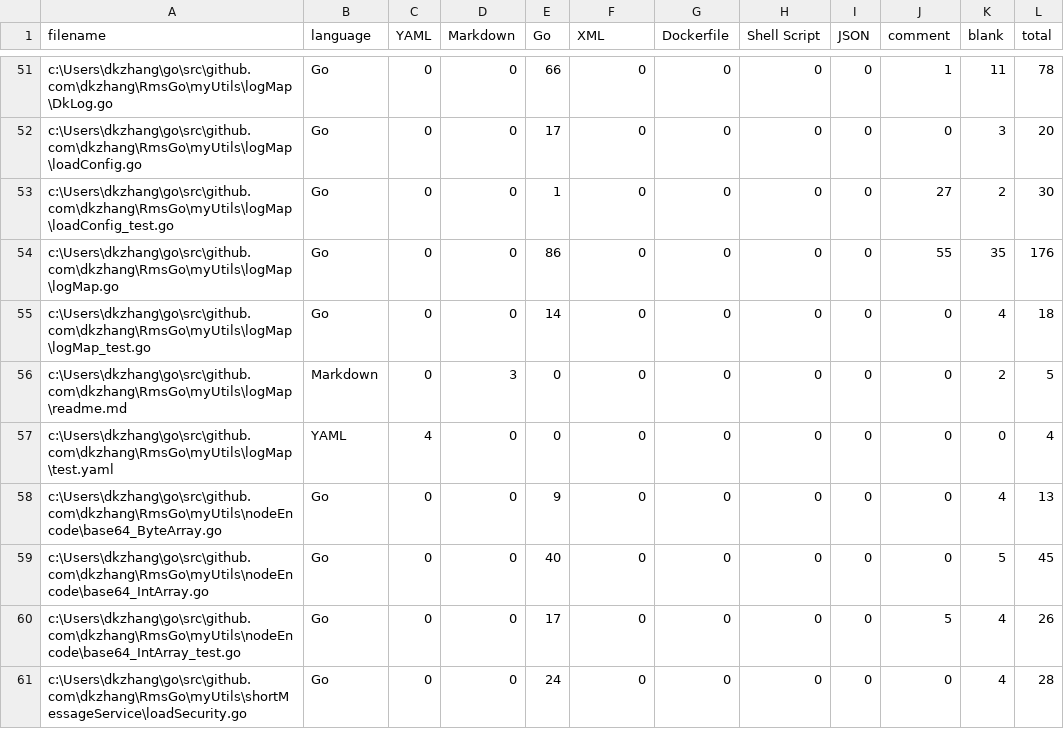
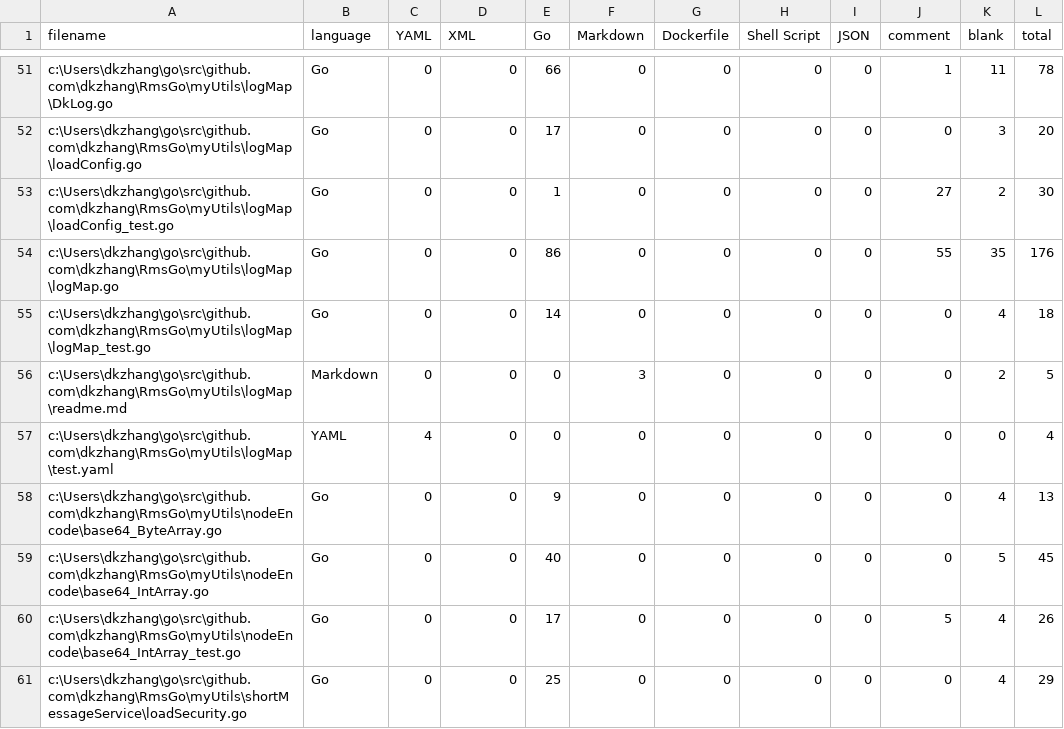
Before and after one commit to dkzhang/RmsGo, a CSV file: .VSCodeCounter/results.csv, drawn as a sheet; only a part is shown, gaps mark what is left out; the diff covers the shown part only.

```diff
--- a/.VSCodeCounter/results.csv
+++ b/.VSCodeCounter/results.csv
@@ -1 +1 @@
-"filename", "language", "YAML", "Markdown", "Go", "XML", "Dockerfile", "Shell Script", "JSON", "comment", "blank", "total"
+"filename", "language", "YAML", "XML", "Go", "Markdown", "Dockerfile", "Shell Script", "JSON", "comment", "blank", "total"
@@ -55,3 +55,3 @@
 "c:\Users\dkzhang\go\src\github.com\dkzhang\RmsGo\myUtils\logMap\logMap_test.go", "Go", 0, 0, 14, 0, 0, 0, 0, 0, 4, 18
-"c:\Users\dkzhang\go\src\github.com\dkzhang\RmsGo\myUtils\logMap\readme.md", "Markdown", 0, 3, 0, 0, 0, 0, 0, 0, 2, 5
+"c:\Users\dkzhang\go\src\github.com\dkzhang\RmsGo\myUtils\logMap\readme.md", "Markdown", 0, 0, 0, 3, 0, 0, 0, 0, 2, 5
 "c:\Users\dkzhang\go\src\github.com\dkzhang\RmsGo\myUtils\logMap\test.yaml", "YAML", 4, 0, 0, 0, 0, 0, 0, 0, 0, 4
@@ -60,2 +60,2 @@
 "c:\Users\dkzhang\go\src\github.com\dkzhang\RmsGo\myUtils\nodeEncode\base64_IntArray_test.go", "Go", 0, 0, 17, 0, 0, 0, 0, 5, 4, 26
-"c:\Users\dkzhang\go\src\github.com\dkzhang\RmsGo\myUtils\shortMessageService\loadSecurity.go", "Go", 0, 0, 24, 0, 0, 0, 0, 0, 4, 28
+"c:\Users\dkzhang\go\src\github.com\dkzhang\RmsGo\myUtils\shortMessageService\loadSecurity.go", "Go", 0, 0, 25, 0, 0, 0, 0, 0, 4, 29
```
Also changed, not shown: 2 added rows and 48 edited cells elsewhere in this file, 4 other files.
